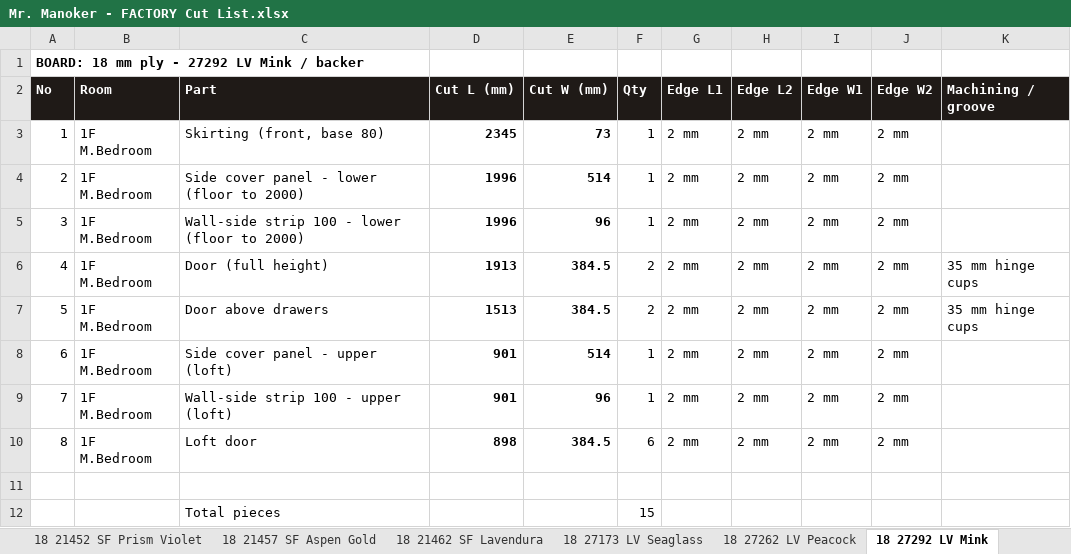
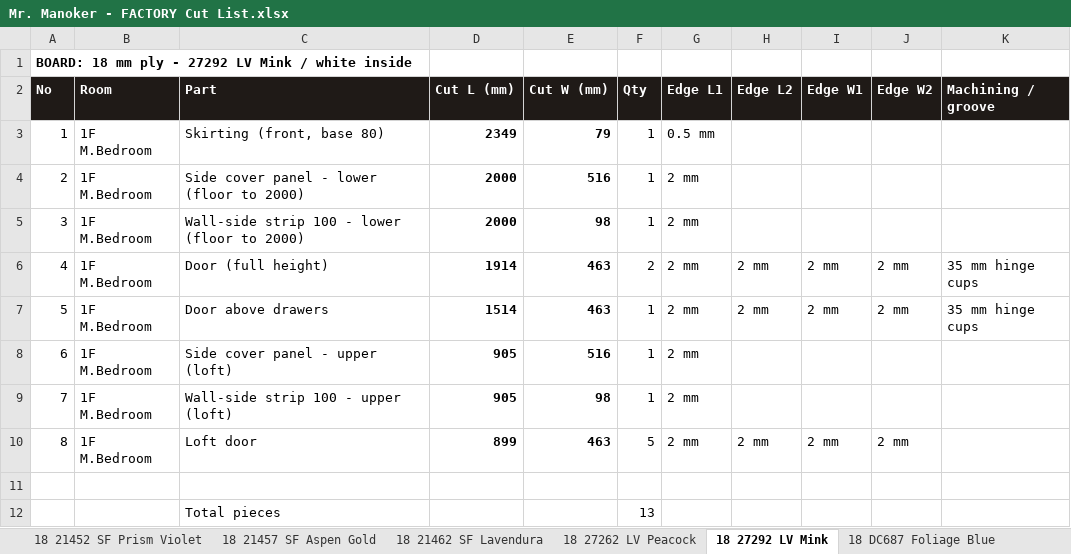
Before and after one commit to Jdingara/BAVA_astra-manoker, an Excel workbook: 2-Designs/Owner Drawings/Mr. Manoker - FACTORY Cut List.xlsx, sheet 18 27292 LV Mink, drawn as a sheet; values as stored, in another font and other column widths than the file's, no borders; the diff names each change by its address in the sheet, - before the commit and + after, or states it on an @@ line.

```diff
--- a/2-Designs/Owner Drawings/Mr. Manoker - FACTORY Cut List.xlsx (sheet 18 27292 LV Mink)
+++ b/2-Designs/Owner Drawings/Mr. Manoker - FACTORY Cut List.xlsx (sheet 18 27292 LV Mink)
-sheet tab: 18 27173 LV Seaglass
-A1 (No): BOARD: 18 mm ply - 27292 LV Mink / backer
+A1 (No): BOARD: 18 mm ply - 27292 LV Mink / white inside
-D3 (Cut L (mm)): 2345
+D3 (Cut L (mm)): 2349
-E3 (Cut W (mm)): 73
+E3 (Cut W (mm)): 79
-G3 (Edge L1): 2 mm
+G3 (Edge L1): 0.5 mm
-H3:H5 (Edge L2): 2 mm
+H3:H5 (Edge L2): (empty)
-I3:I5 (Edge W1): 2 mm
+I3:I5 (Edge W1): (empty)
-J3:J5 (Edge W2): 2 mm
+J3:J5 (Edge W2): (empty)
-D4:D5 (Cut L (mm)): 1996
+D4:D5 (Cut L (mm)): 2000
-E4 (Cut W (mm)): 514
+E4 (Cut W (mm)): 516
-E5 (Cut W (mm)): 96
+E5 (Cut W (mm)): 98
-D6 (Cut L (mm)): 1913
+D6 (Cut L (mm)): 1914
-E6:E7 (Cut W (mm)): 384.5
+E6:E7 (Cut W (mm)): 463
-D7 (Cut L (mm)): 1513
+D7 (Cut L (mm)): 1514
-F7 (Qty): 2
+F7 (Qty): 1
-D8:D9 (Cut L (mm)): 901
+D8:D9 (Cut L (mm)): 905
-E8 (Cut W (mm)): 514
+E8 (Cut W (mm)): 516
-H8:H9 (Edge L2): 2 mm
+H8:H9 (Edge L2): (empty)
-I8:I9 (Edge W1): 2 mm
+I8:I9 (Edge W1): (empty)
-J8:J9 (Edge W2): 2 mm
+J8:J9 (Edge W2): (empty)
-E9 (Cut W (mm)): 96
+E9 (Cut W (mm)): 98
-D10 (Cut L (mm)): 898
+D10 (Cut L (mm)): 899
-E10 (Cut W (mm)): 384.5
+E10 (Cut W (mm)): 463
-F10 (Qty): 6
+F10 (Qty): 5
-F12 (Qty): 15
+F12 (Qty): 13
```
Also changed, not shown: sheet 18 WHITE (code to confirm) 2S, sheet 18 DC687 Foliage Blue, sheet Summary, sheet 18 21462 SF Lavendura, sheet 18 21433 SF Neo Banana Leaf, sheet LED groove, 3 more sheets, other sheet tabs, 2-Designs/Owner Drawings/Mr. Manoker - Laminate List from Cut List.xlsx, 2-Designs/Owner Drawings/Mr. Manoker - Wardrobe Cut List FINAL.xlsx, 51 other files.
